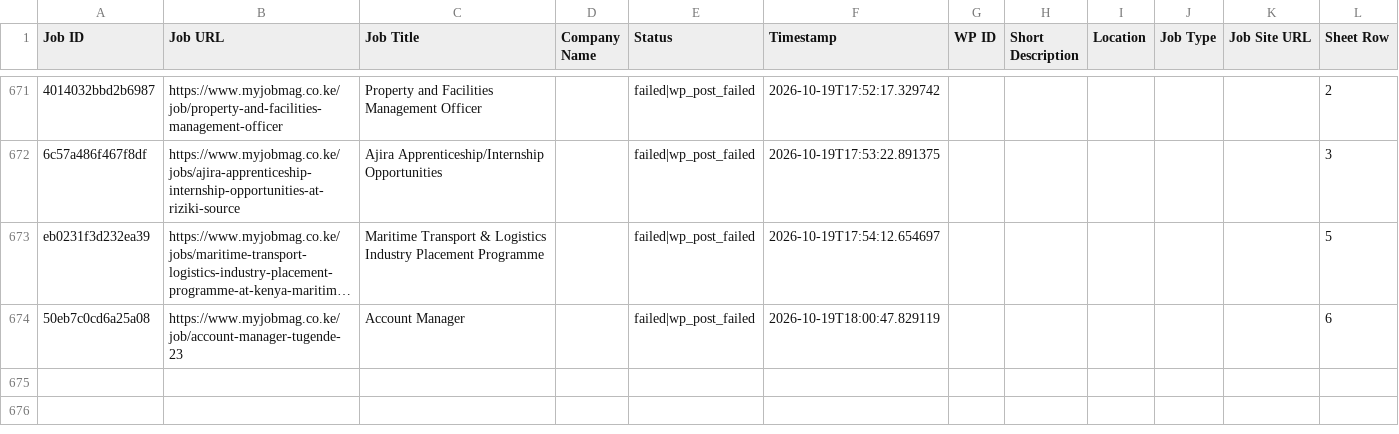
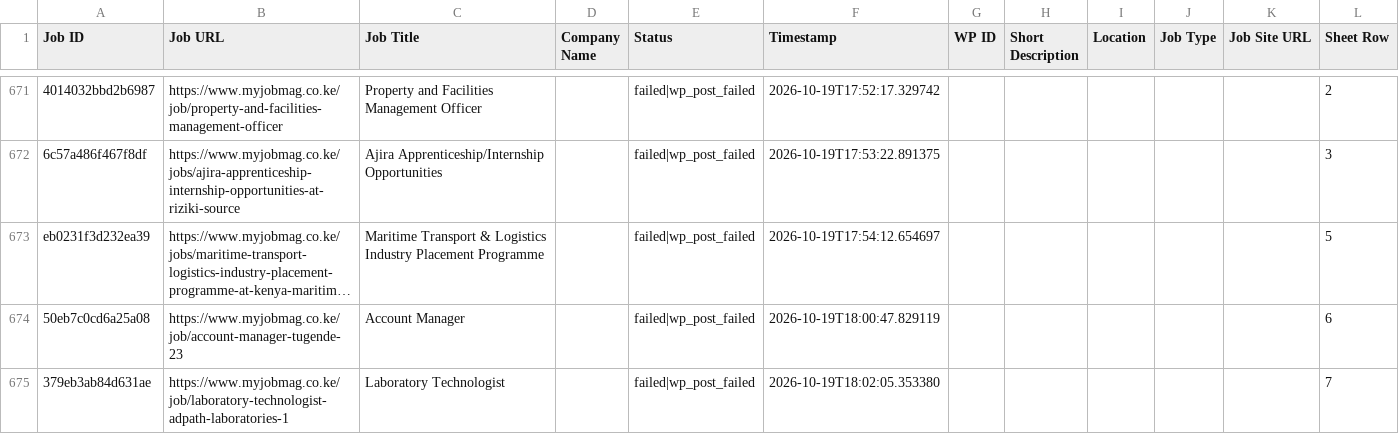
Before and after one commit to projectfetcher/ke, a CSV file: processed_jobs_kenya.csv, drawn as a sheet; only a part is shown, gaps mark what is left out; long unchanged cells end in …; the diff names each change by its address in the sheet, - before the commit and + after, or states it on an @@ line.

```diff
--- a/processed_jobs_kenya.csv
+++ b/processed_jobs_kenya.csv
+row 675: 379eb3ab84d631ae | https://www.myjobmag.co.ke/job/laboratory-technologist-adpath-laboratories-1 | Laboratory Technologist |  | failed|wp_post_failed | 2026-10-19T18:02:05.353380 |  |  |  |  |  | 7
```
